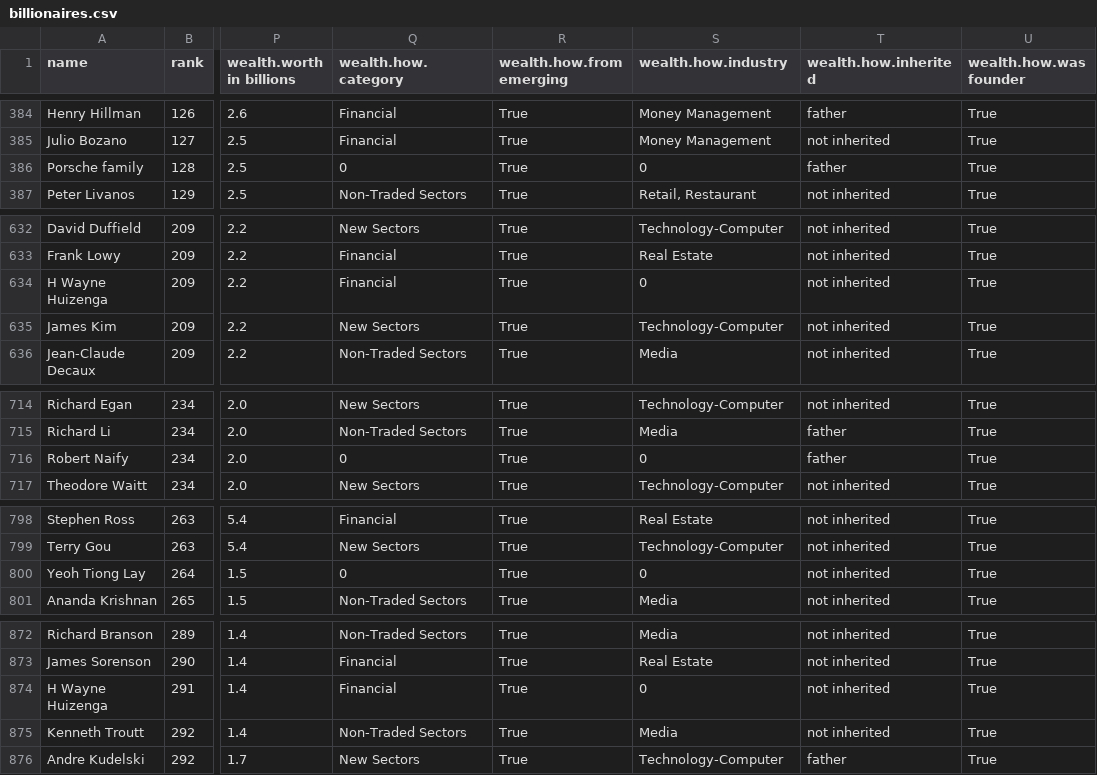
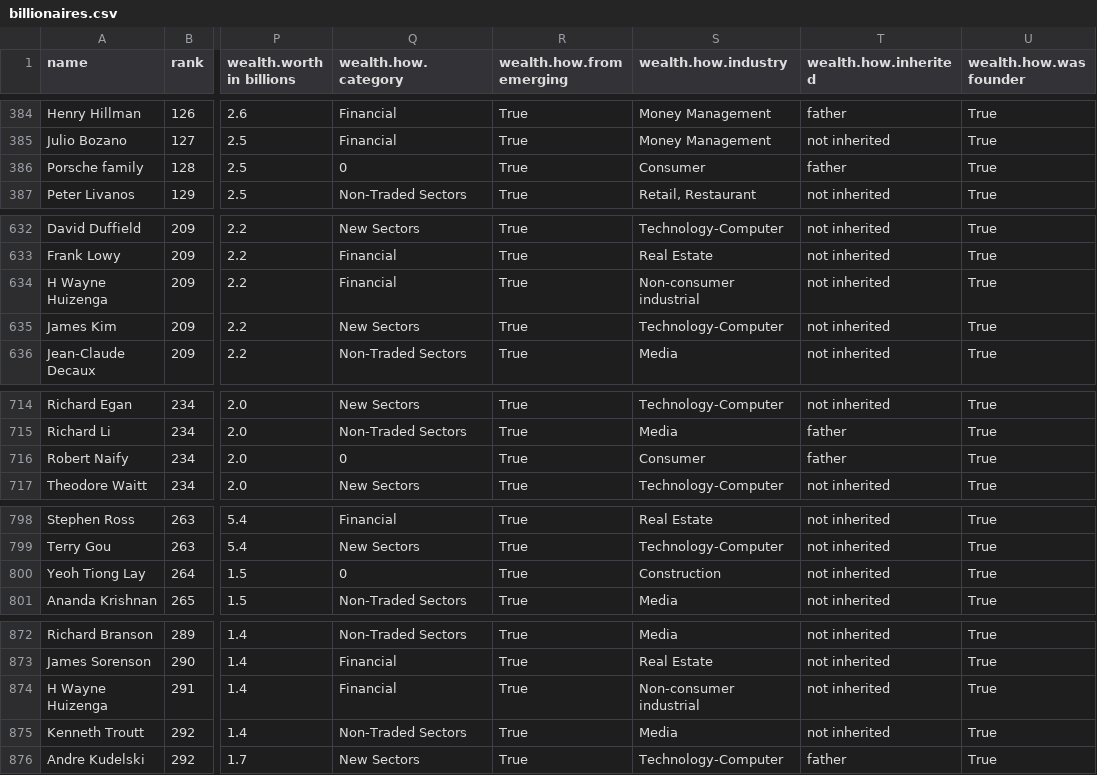
Before and after one commit to ckeenan34/CS-416-Narrative-Viz, a CSV file: data/billionaires.csv, drawn as a sheet; only a part is shown, gaps mark what is left out; the diff covers the shown part only; the diff names each change by its address in the sheet, - before the commit and + after, or states it on an @@ line.

Commit message:
cleaned more data

```diff
--- a/data/billionaires.csv
+++ b/data/billionaires.csv
-S386 (wealth.how.industry): 0
+S386 (wealth.how.industry): Consumer
-S634 (wealth.how.industry): 0
+S634 (wealth.how.industry): Non-consumer industrial
-S716 (wealth.how.industry): 0
+S716 (wealth.how.industry): Consumer
-S800 (wealth.how.industry): 0
+S800 (wealth.how.industry): Construction
-S874 (wealth.how.industry): 0
+S874 (wealth.how.industry): Non-consumer industrial
```
Also changed, not shown: 13 edited cells elsewhere in this file.
